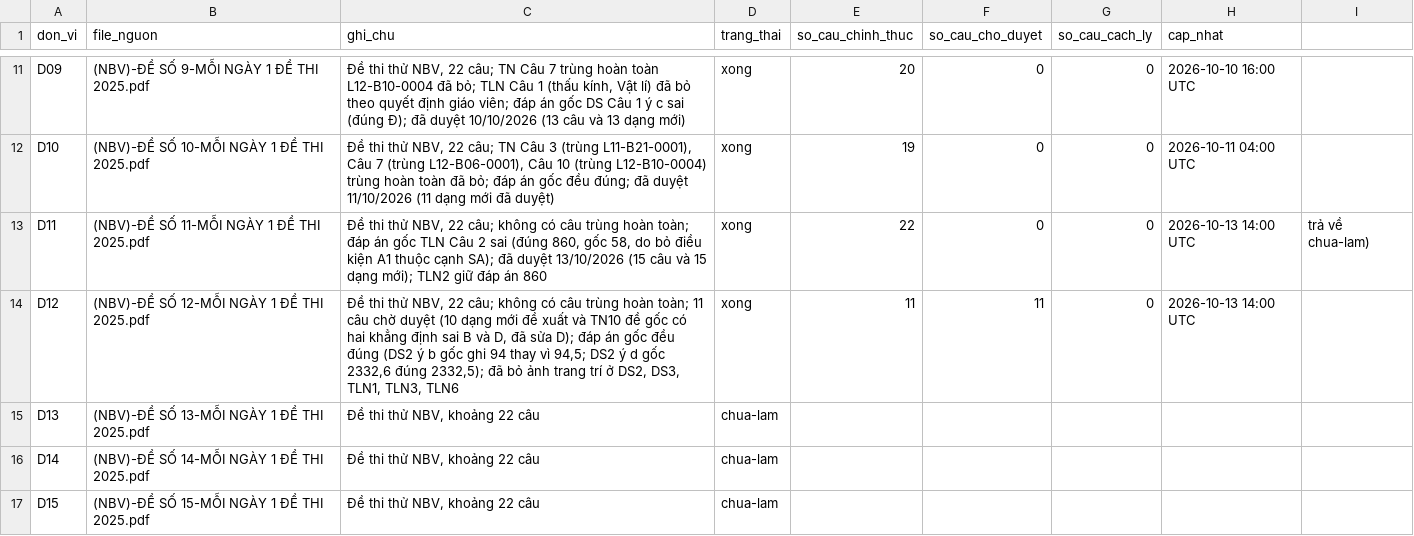
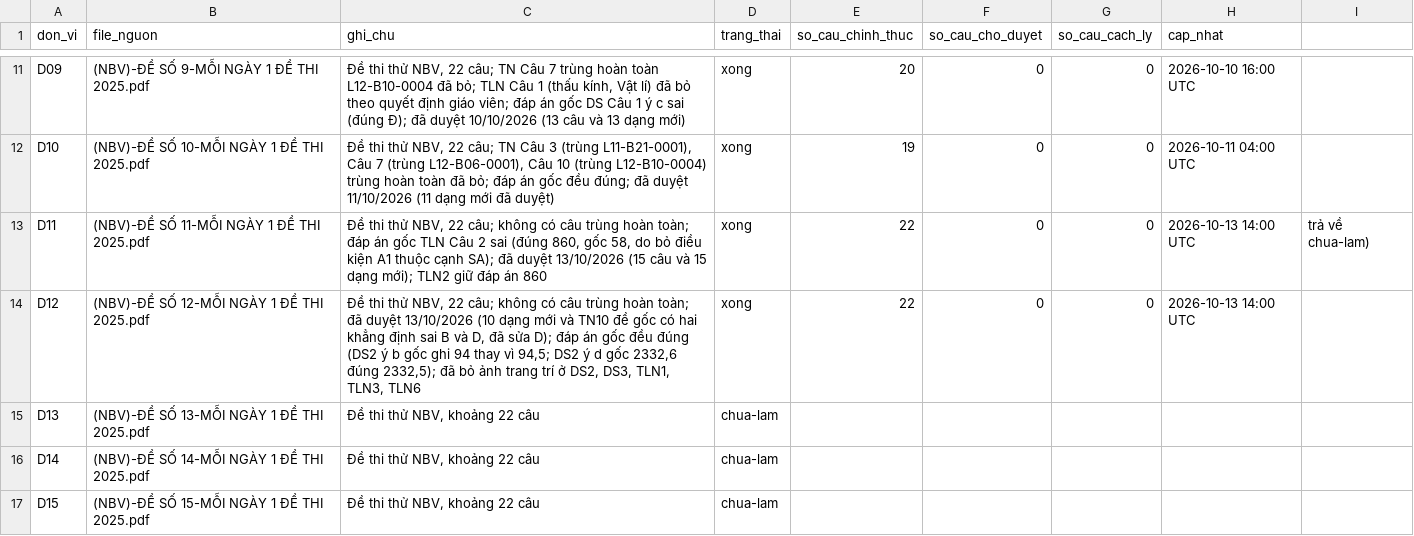
Before and after one commit to nguyenkhoi6107-ux/kho-toan-thpt, a CSV file: danh-muc/tien-do.csv, drawn as a sheet; only a part is shown, gaps mark what is left out.

```diff
--- a/danh-muc/tien-do.csv
+++ b/danh-muc/tien-do.csv
@@ -13,3 +13,3 @@ D10,(NBV)-ĐỀ SỐ 10-MỖI NGÀY 1 ĐỀ THI 2025.pdf,"Đề thi thử NBV, 2
 D11,(NBV)-ĐỀ SỐ 11-MỖI NGÀY 1 ĐỀ THI 2025.pdf,"Đề thi thử NBV, 22 câu; không có câu trùng hoàn toàn; đáp án gốc TLN Câu 2 sai (đúng 860, gốc 58, do bỏ điều kiện A1 thuộc cạnh SA); đã duyệt 13/10/2026 (15 câu và 15 dạng mới); TLN2 giữ đáp án 860",xong,22,0,0,2026-10-13 14:00 UTC, trả về chua-lam)
-D12,(NBV)-ĐỀ SỐ 12-MỖI NGÀY 1 ĐỀ THI 2025.pdf,"Đề thi thử NBV, 22 câu; không có câu trùng hoàn toàn; 11 câu chờ duyệt (10 dạng mới đề xuất và TN10 đề gốc có hai khẳng định sai B và D, đã sửa D); đáp án gốc đều đúng (DS2 ý b gốc ghi 94 thay vì 94,5; DS2 ý d gốc 2332,6 đúng 2332,5); đã bỏ ảnh trang trí ở DS2, DS3, TLN1, TLN3, TLN6",xong,11,11,0,2026-10-13 14:00 UTC
+D12,(NBV)-ĐỀ SỐ 12-MỖI NGÀY 1 ĐỀ THI 2025.pdf,"Đề thi thử NBV, 22 câu; không có câu trùng hoàn toàn; đã duyệt 13/10/2026 (10 dạng mới và TN10 đề gốc có hai khẳng định sai B và D, đã sửa D); đáp án gốc đều đúng (DS2 ý b gốc ghi 94 thay vì 94,5; DS2 ý d gốc 2332,6 đúng 2332,5); đã bỏ ảnh trang trí ở DS2, DS3, TLN1, TLN3, TLN6",xong,22,0,0,2026-10-13 14:00 UTC
 D13,(NBV)-ĐỀ SỐ 13-MỖI NGÀY 1 ĐỀ THI 2025.pdf,"Đề thi thử NBV, khoảng 22 câu",chua-lam,,,,
```
Also changed, not shown: danh-muc/chi-muc.csv, 13 other files.
